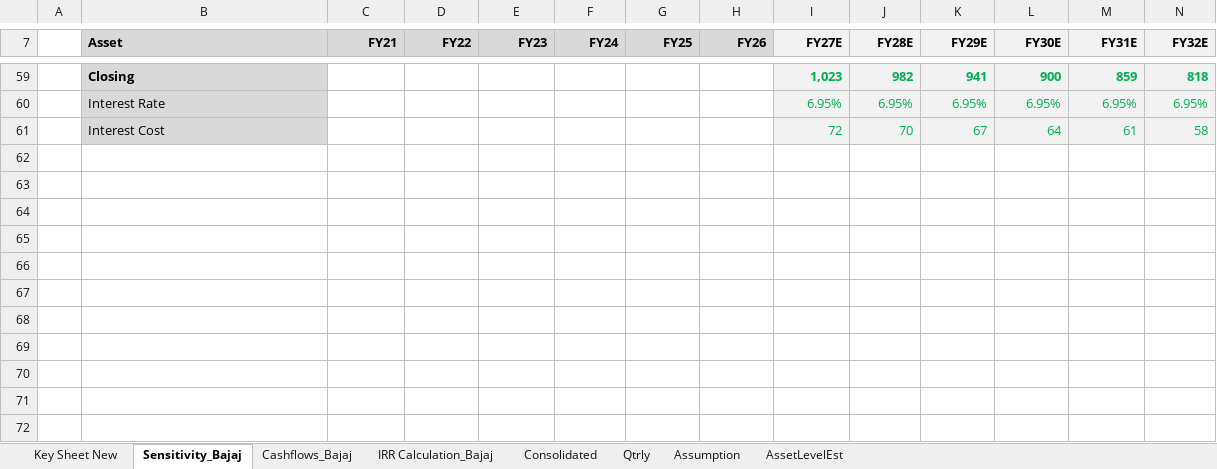
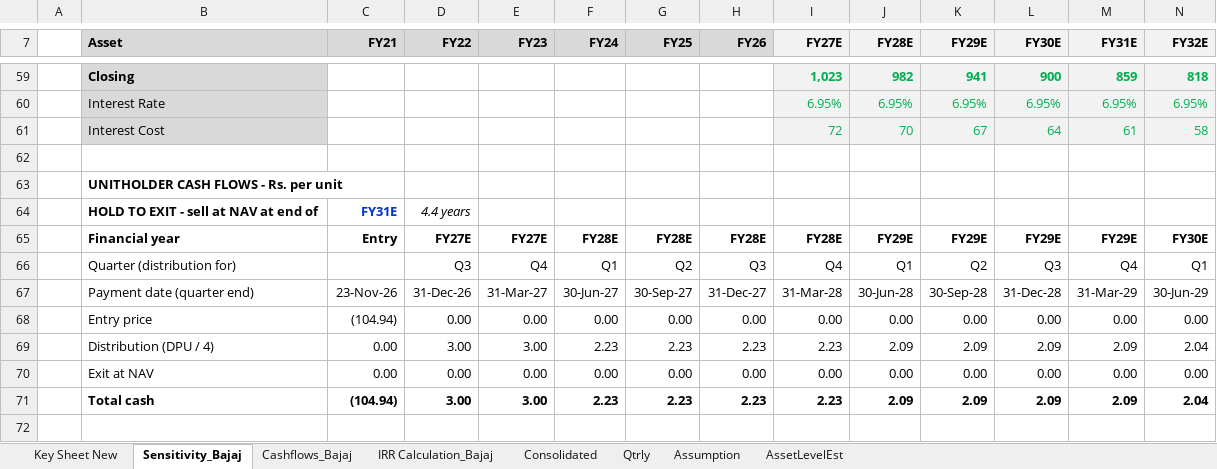
Before and after one commit to Poweravendus/Power, an Excel workbook: PGInvIT/Model/PGInvIT_Model.xlsx, sheet Sensitivity_Bajaj, drawn as a sheet; only a part is shown, gaps mark what is left out; values as stored, in another font and other column widths than the file's, no borders; rows hold the shown columns only; the diff covers the shown part only; the diff names each change by its address in the sheet, - before the commit and + after, or states it on an @@ line.

```diff
--- a/PGInvIT/Model/PGInvIT_Model.xlsx (sheet Sensitivity_Bajaj)
+++ b/PGInvIT/Model/PGInvIT_Model.xlsx (sheet Sensitivity_Bajaj)
+row 62: (empty)
+row 63:  | UNITHOLDER CASH FLOWS - Rs. per unit
+row 64:  | HOLD TO EXIT - sell at NAV at end of | FY31E | 4.4 years
+row 65:  | Financial year | Entry | FY27E | FY27E | FY28E | FY28E | FY28E | FY28E | FY29E | FY29E | FY29E | FY29E | FY30E
+row 66:  | Quarter (distribution for) |  | Q3 | Q4 | Q1 | Q2 | Q3 | Q4 | Q1 | Q2 | Q3 | Q4 | Q1
+row 67:  | Payment date (quarter end) | 23-Nov-26 | 31-Dec-26 | 31-Mar-27 | 30-Jun-27 | 30-Sep-27 | 31-Dec-27 | 31-Mar-28 | 30-Jun-28 | 30-Sep-28 | 31-Dec-28 | 31-Mar-29 | 30-Jun-29
+row 68:  | Entry price | (104.94) | 0.00 | 0.00 | 0.00 | 0.00 | 0.00 | 0.00 | 0.00 | 0.00 | 0.00 | 0.00 | 0.00
+row 69:  | Distribution (DPU / 4) | 0.00 | 3.00 | 3.00 | 2.23 | 2.23 | 2.23 | 2.23 | 2.09 | 2.09 | 2.09 | 2.09 | 2.04
+row 70:  | Exit at NAV | 0.00 | 0.00 | 0.00 | 0.00 | 0.00 | 0.00 | 0.00 | 0.00 | 0.00 | 0.00 | 0.00 | 0.00
+row 71:  | Total cash | (104.94) | 3.00 | 3.00 | 2.23 | 2.23 | 2.23 | 2.23 | 2.09 | 2.09 | 2.09 | 2.09 | 2.04
+row 72: (empty)
```
Also changed, not shown: 10 added rows and 7 edited cells elsewhere in this sheet, sheet IRR Calculation_Bajaj, 2 other files.
